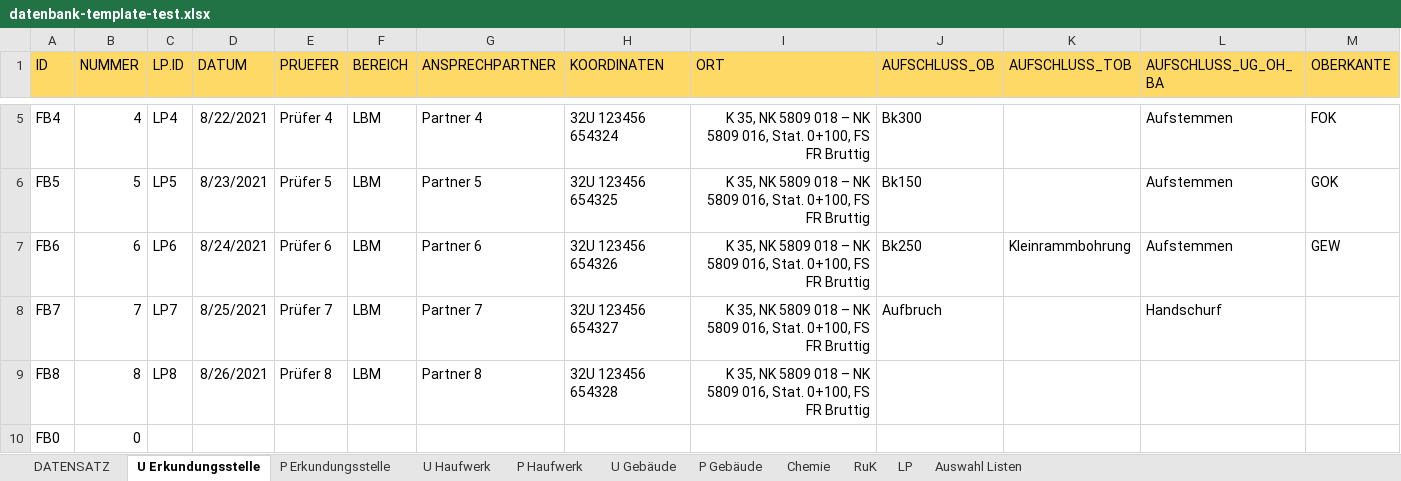
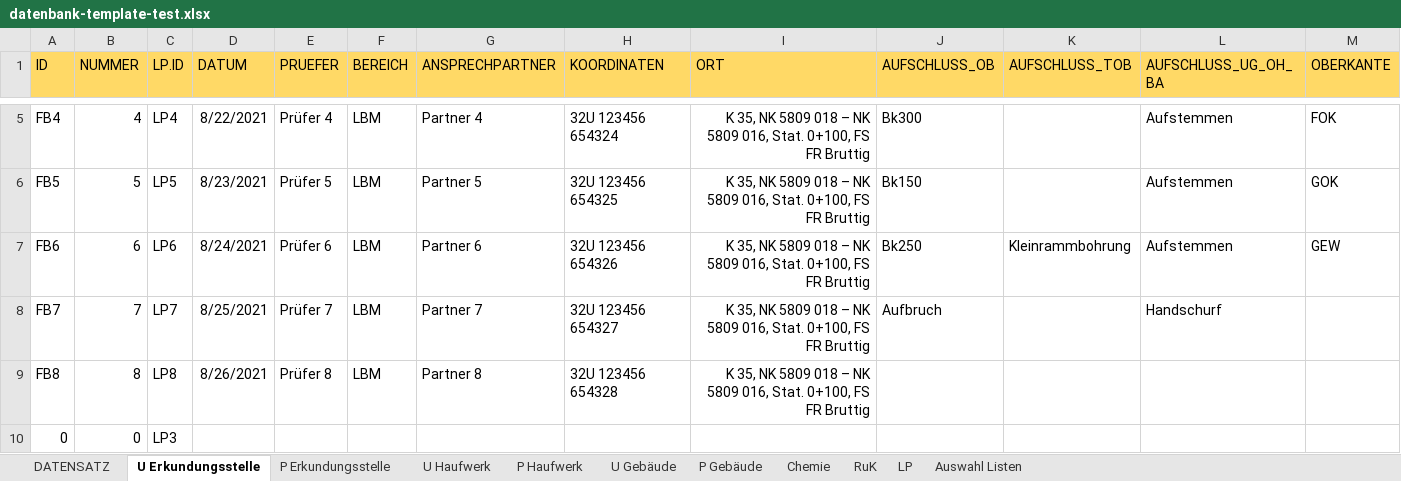
Before and after one commit to mkuenzl/sbt-generator, an Excel workbook: resources/datenbank-template-test.xlsx, sheet U Erkundungsstelle, drawn as a sheet; only a part is shown, gaps mark what is left out; values as stored, in another font and other column widths than the file's, no borders; table styles not drawn; removed rows and columns are numbered as before the commit, all else as after; rows hold the shown columns only; the diff names each change by its address in the sheet, - before the commit and + after, or states it on an @@ line.

```diff
--- a/resources/datenbank-template-test.xlsx (sheet U Erkundungsstelle)
+++ b/resources/datenbank-template-test.xlsx (sheet U Erkundungsstelle)
-row 10: FB0 | 0
+row 10: 0 | 0 | LP3
```
Also changed, not shown: sheet P Erkundungsstelle, formulas that keep their value, 25 other files.
